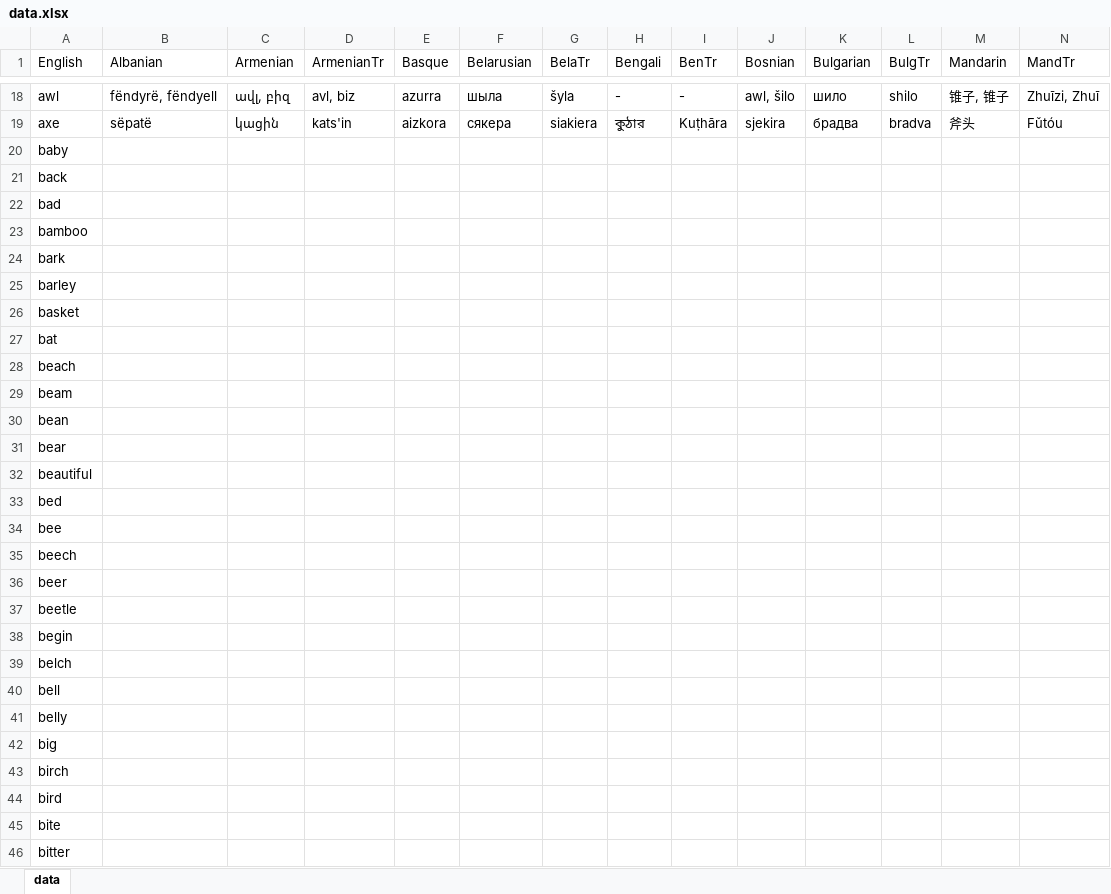
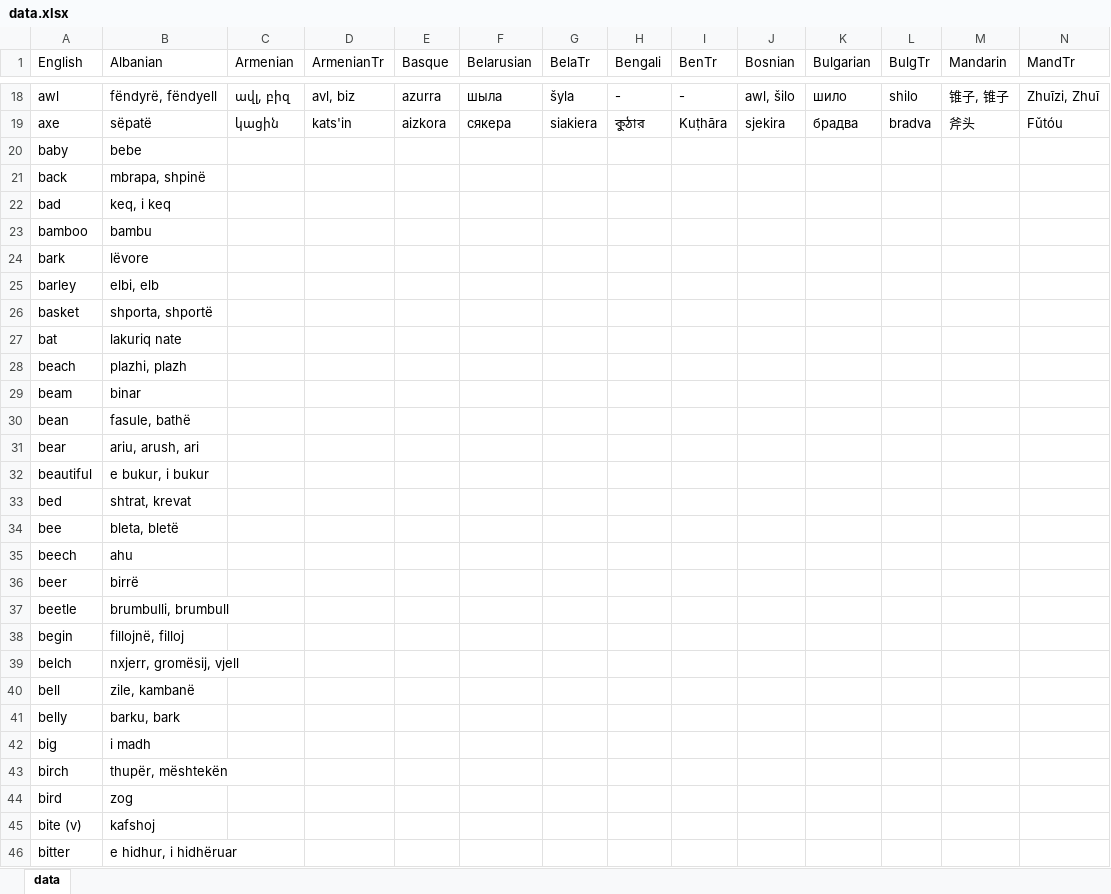
Before and after one commit to damiansp/linguistics, an Excel workbook: historical/data/data.xlsx, sheet data, drawn as a sheet; only a part is shown, gaps mark what is left out; values as stored, in another font and other column widths than the file's, no borders; removed rows and columns are numbered as before the commit, all else as after; rows hold the shown columns only; the diff covers the shown part only; the diff names each change by its address in the sheet, - before the commit and + after, or states it on an @@ line.

Commit message:
-b -alb

```diff
--- a/historical/data/data.xlsx (sheet data)
+++ b/historical/data/data.xlsx (sheet data)
-B20 (Albanian): (empty)
+B20 (Albanian): bebe
-B21 (Albanian): (empty)
+B21 (Albanian): mbrapa, shpinë
-B22 (Albanian): (empty)
+B22 (Albanian): keq, i keq
-B23 (Albanian): (empty)
+B23 (Albanian): bambu
-B24 (Albanian): (empty)
+B24 (Albanian): lëvore
-B25 (Albanian): (empty)
+B25 (Albanian): elbi, elb
-B26 (Albanian): (empty)
+B26 (Albanian): shporta, shportë
-B27 (Albanian): (empty)
+B27 (Albanian): lakuriq nate
-B28 (Albanian): (empty)
+B28 (Albanian): plazhi, plazh
-B29 (Albanian): (empty)
+B29 (Albanian): binar
-B30 (Albanian): (empty)
+B30 (Albanian): fasule, bathë
-B31 (Albanian): (empty)
+B31 (Albanian): ariu, arush, ari
-B32 (Albanian): (empty)
+B32 (Albanian): e bukur, i bukur
-B33 (Albanian): (empty)
+B33 (Albanian): shtrat, krevat
-B34 (Albanian): (empty)
+B34 (Albanian): bleta, bletë
-B35 (Albanian): (empty)
+B35 (Albanian): ahu
-B36 (Albanian): (empty)
+B36 (Albanian): birrë
-B37 (Albanian): (empty)
+B37 (Albanian): brumbulli, brumbull
-B38 (Albanian): (empty)
+B38 (Albanian): fillojnë, filloj
-B39 (Albanian): (empty)
+B39 (Albanian): nxjerr, gromësij, vjell
-B40 (Albanian): (empty)
+B40 (Albanian): zile, kambanë
-B41 (Albanian): (empty)
+B41 (Albanian): barku, bark
-B42 (Albanian): (empty)
+B42 (Albanian): i madh
-B43 (Albanian): (empty)
+B43 (Albanian): thupër, mështekën
-B44 (Albanian): (empty)
+B44 (Albanian): zog
-row 45: bite
+row 45: bite (v) | kafshoj
-B46 (Albanian): (empty)
+B46 (Albanian): e hidhur, i hidhëruar
```
Also changed, not shown: 9 added rows, 3 removed rows and 24 edited cells elsewhere in this sheet.
